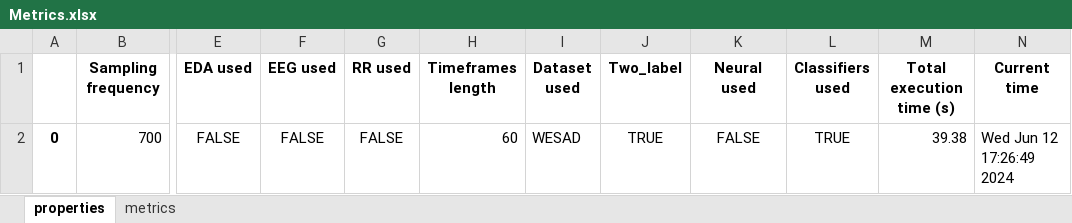
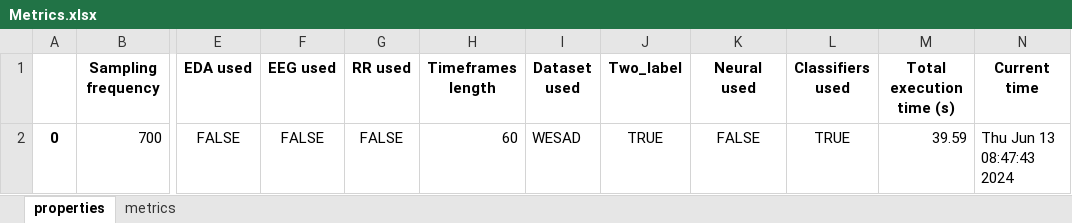
Before and after one commit to SjdTl/BioSensing, an Excel workbook: Cache/Metrics/Metrics.xlsx, sheet properties, drawn as a sheet; only a part is shown, gaps mark what is left out; values as stored, in another font and other column widths than the file's, no borders; the diff names each change by its address in the sheet, - before the commit and + after, or states it on an @@ line.

```diff
--- a/Cache/Metrics/Metrics.xlsx (sheet properties)
+++ b/Cache/Metrics/Metrics.xlsx (sheet properties)
-M2 (Total execution time (s)): 39.38
+M2 (Total execution time (s)): 39.59
-N2 (Current time): Wed Jun 12 17:26:49 2024
+N2 (Current time): Thu Jun 13 08:47:43 2024
```
Also changed, not shown: sheet metrics, 20 other files.
